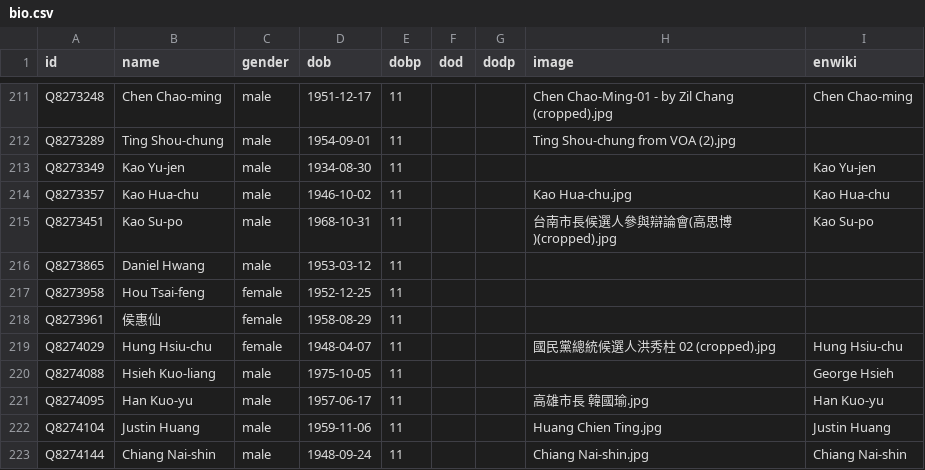
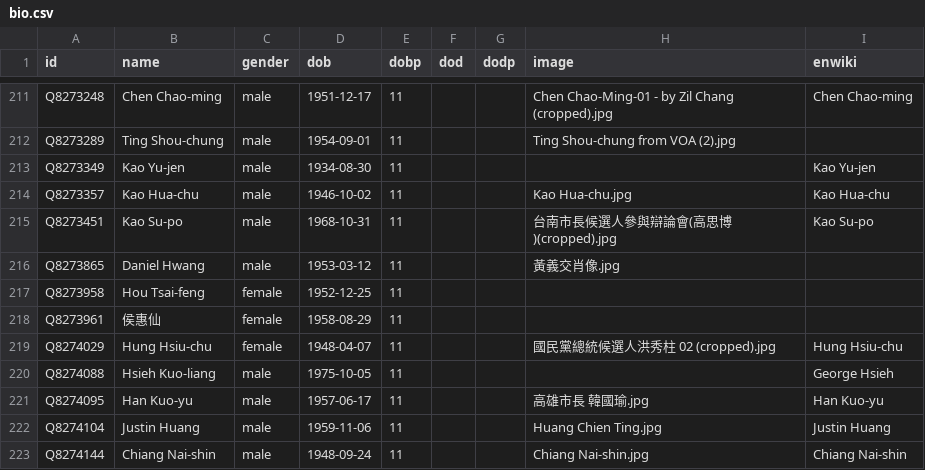
Before and after one commit to every-politician-scrapers/taiwan, a CSV file: html/bio.csv, drawn as a sheet; only a part is shown, gaps mark what is left out.

```diff
--- a/html/bio.csv
+++ b/html/bio.csv
@@ -215,3 +215,3 @@ Q8273357,Kao Hua-chu,male,1946-10-02,11,,,Kao Hua-chu.jpg,Kao Hua-chu
 Q8273451,Kao Su-po,male,1968-10-31,11,,,台南市長候選人參與辯論會(高思博)(cropped).jpg,Kao Su-po
-Q8273865,Daniel Hwang,male,1953-03-12,11,,,,
+Q8273865,Daniel Hwang,male,1953-03-12,11,,,黃義交肖像.jpg,
 Q8273958,Hou Tsai-feng,female,1952-12-25,11,,,,
```
